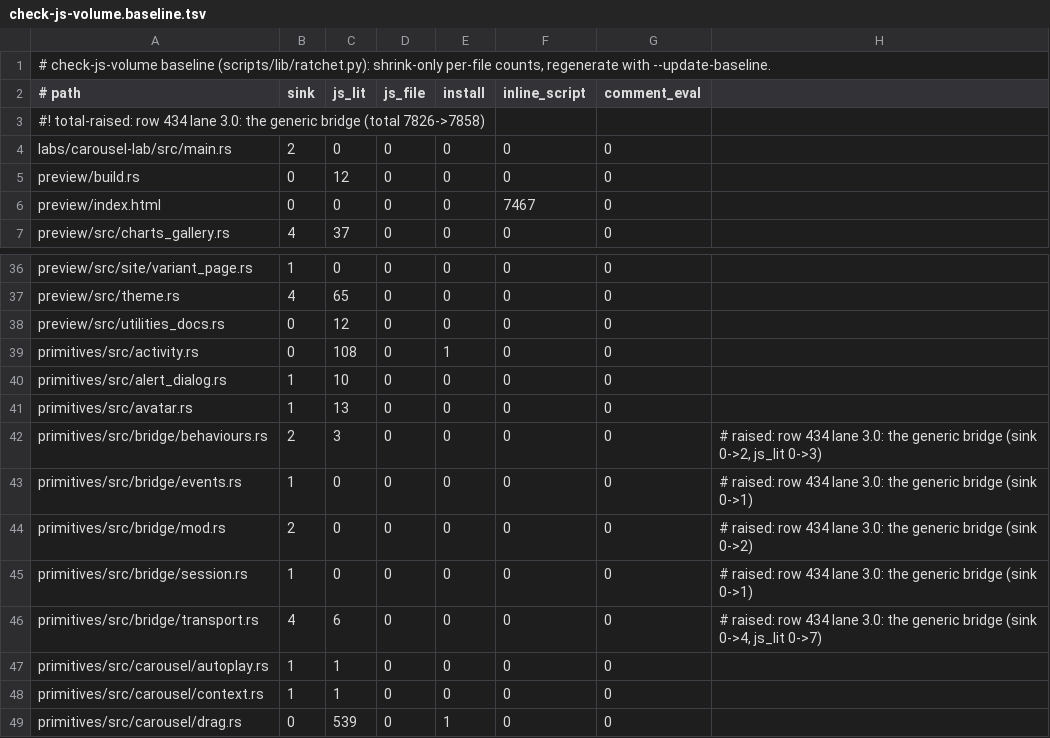
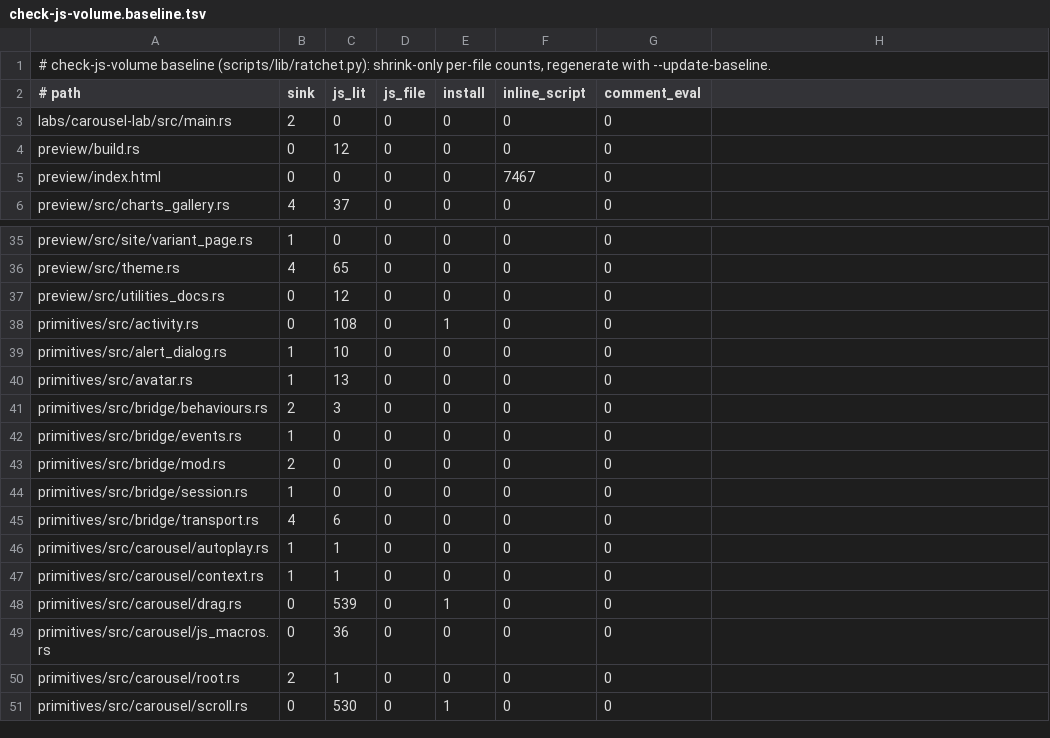
Before and after one commit to MentalGear/shadcn-dioxus, a TSV file: scripts/check-js-volume.baseline.tsv, drawn as a sheet; only a part is shown, gaps mark what is left out; the shorter side is filled out with more unchanged rows; the diff covers the shown part only.

```diff
--- a/scripts/check-js-volume.baseline.tsv
+++ b/scripts/check-js-volume.baseline.tsv
@@ -2,3 +2,2 @@
 # path	sink	js_lit	js_file	install	inline_script	comment_eval
-#! total-raised: row 434 lane 3.0: the generic bridge (total 7826->7858)
 labs/carousel-lab/src/main.rs	2	0	0	0	0	0
@@ -41,7 +40,7 @@ primitives/src/alert_dialog.rs	1	10	0	0	0	0
 primitives/src/avatar.rs	1	13	0	0	0	0
-primitives/src/bridge/behaviours.rs	2	3	0	0	0	0	# raised: row 434 lane 3.0: the generic bridge (sink 0->2, js_lit 0->3)
-primitives/src/bridge/events.rs	1	0	0	0	0	0	# raised: row 434 lane 3.0: the generic bridge (sink 0->1)
-primitives/src/bridge/mod.rs	2	0	0	0	0	0	# raised: row 434 lane 3.0: the generic bridge (sink 0->2)
-primitives/src/bridge/session.rs	1	0	0	0	0	0	# raised: row 434 lane 3.0: the generic bridge (sink 0->1)
-primitives/src/bridge/transport.rs	4	6	0	0	0	0	# raised: row 434 lane 3.0: the generic bridge (sink 0->4, js_lit 0->7)
+primitives/src/bridge/behaviours.rs	2	3	0	0	0	0
+primitives/src/bridge/events.rs	1	0	0	0	0	0
+primitives/src/bridge/mod.rs	2	0	0	0	0	0
+primitives/src/bridge/session.rs	1	0	0	0	0	0
+primitives/src/bridge/transport.rs	4	6	0	0	0	0
 primitives/src/carousel/autoplay.rs	1	1	0	0	0	0
```
Also changed, not shown: 15 edited cells elsewhere in this file, 23 other files.
